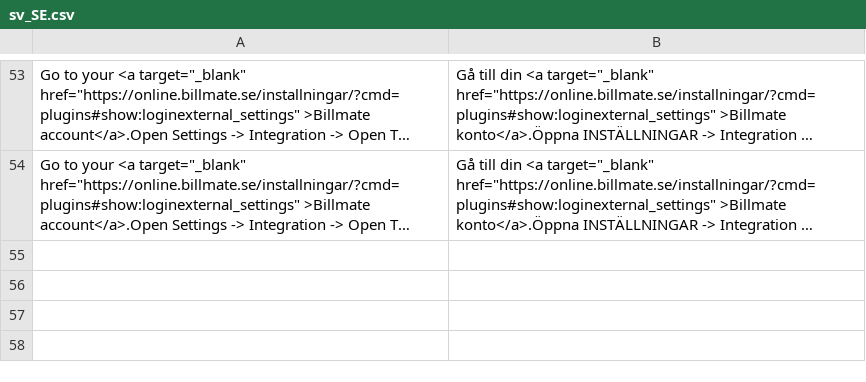
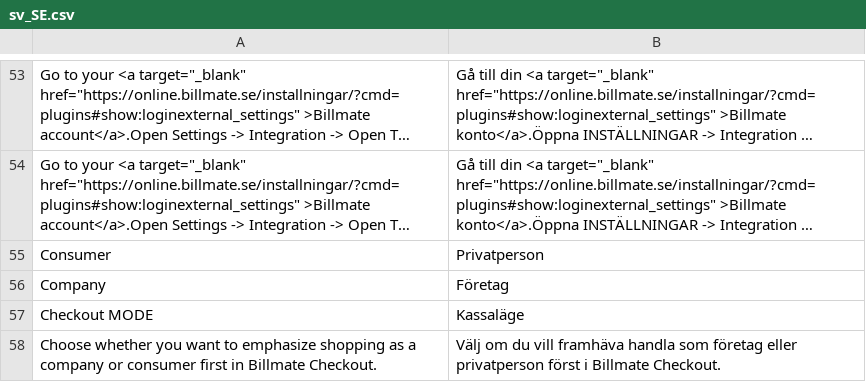
Before and after one commit to Billmate/magento-2-billmate-checkout, a CSV file: BillmateCheckout/i18n/sv_SE.csv, drawn as a sheet; only a part is shown, gaps mark what is left out; long unchanged cells end in …; the diff names each change by its address in the sheet, - before the commit and + after, or states it on an @@ line.

Commit message:
M2-96 [FEATURE] added setting to swich default behavour of checkout between b2b and b2c

```diff
--- a/BillmateCheckout/i18n/sv_SE.csv
+++ b/BillmateCheckout/i18n/sv_SE.csv
+row 55: Consumer | Privatperson
+row 56: Company | Företag
+row 57: Checkout MODE | Kassaläge
+row 58: Choose whether you want to emphasize shopping as a company or consumer first in Billmate Checkout. | Välj om du vill framhäva handla som företag eller privatperson först i Billmate Checkout.
```
Also changed, not shown: 4 other files.
